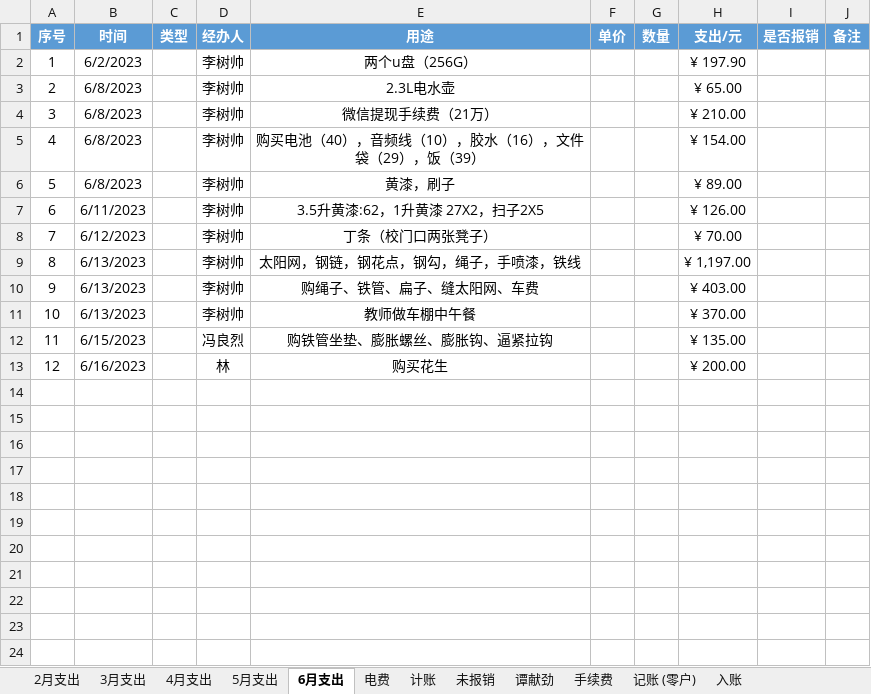
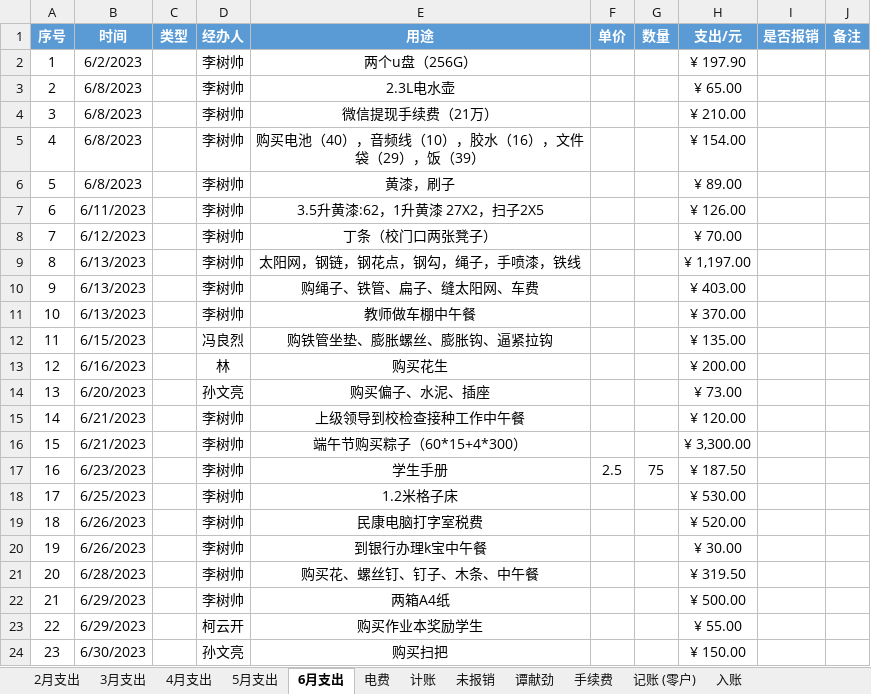
Before and after one commit to 2663481911/counts, an Excel workbook: 2023年上半年/2023年上半年记账本.xlsx, sheet 6月支出, drawn as a sheet; values as stored, in another font and other column widths than the file's, no borders; conditional formats and table styles not drawn; the diff names each change by its address in the sheet, - before the commit and + after, or states it on an @@ line.

```diff
--- a/2023年上半年/2023年上半年记账本.xlsx (sheet 6月支出)
+++ b/2023年上半年/2023年上半年记账本.xlsx (sheet 6月支出)
+row 14: 13 | 6/20/2023 |  | 孙文亮 | 购买偏子、水泥、插座 |  |  | ¥ 73.00
+row 15: 14 | 6/21/2023 |  | 李树帅 | 上级领导到校检查接种工作中午餐 |  |  | ¥ 120.00
+row 16: 15 | 6/21/2023 |  | 李树帅 | 端午节购买粽子（60*15+4*300） |  |  | ¥ 3,300.00
+row 17: 16 | 6/23/2023 |  | 李树帅 | 学生手册 | 2.5 | 75 | ¥ 187.50
+row 18: 17 | 6/25/2023 |  | 李树帅 | 1.2米格子床 |  |  | ¥ 530.00
+row 19: 18 | 6/26/2023 |  | 李树帅 | 民康电脑打字室税费 |  |  | ¥ 520.00
+row 20: 19 | 6/26/2023 |  | 李树帅 | 到银行办理k宝中午餐 |  |  | ¥ 30.00
+row 21: 20 | 6/28/2023 |  | 李树帅 | 购买花、螺丝钉、钉子、木条、中午餐 |  |  | ¥ 319.50
+row 22: 21 | 6/29/2023 |  | 李树帅 | 两箱A4纸 |  |  | ¥ 500.00
+row 23: 22 | 6/29/2023 |  | 柯云开 | 购买作业本奖励学生 |  |  | ¥ 55.00
+row 24: 23 | 6/30/2023 |  | 孙文亮 | 购买扫把 |  |  | ¥ 150.00
```
Also changed, not shown: sheet 4月支出, sheet 5月支出, sheet 计账, 工资发放表/工资表 - 芒海小学.xlsx, 15 other files.
